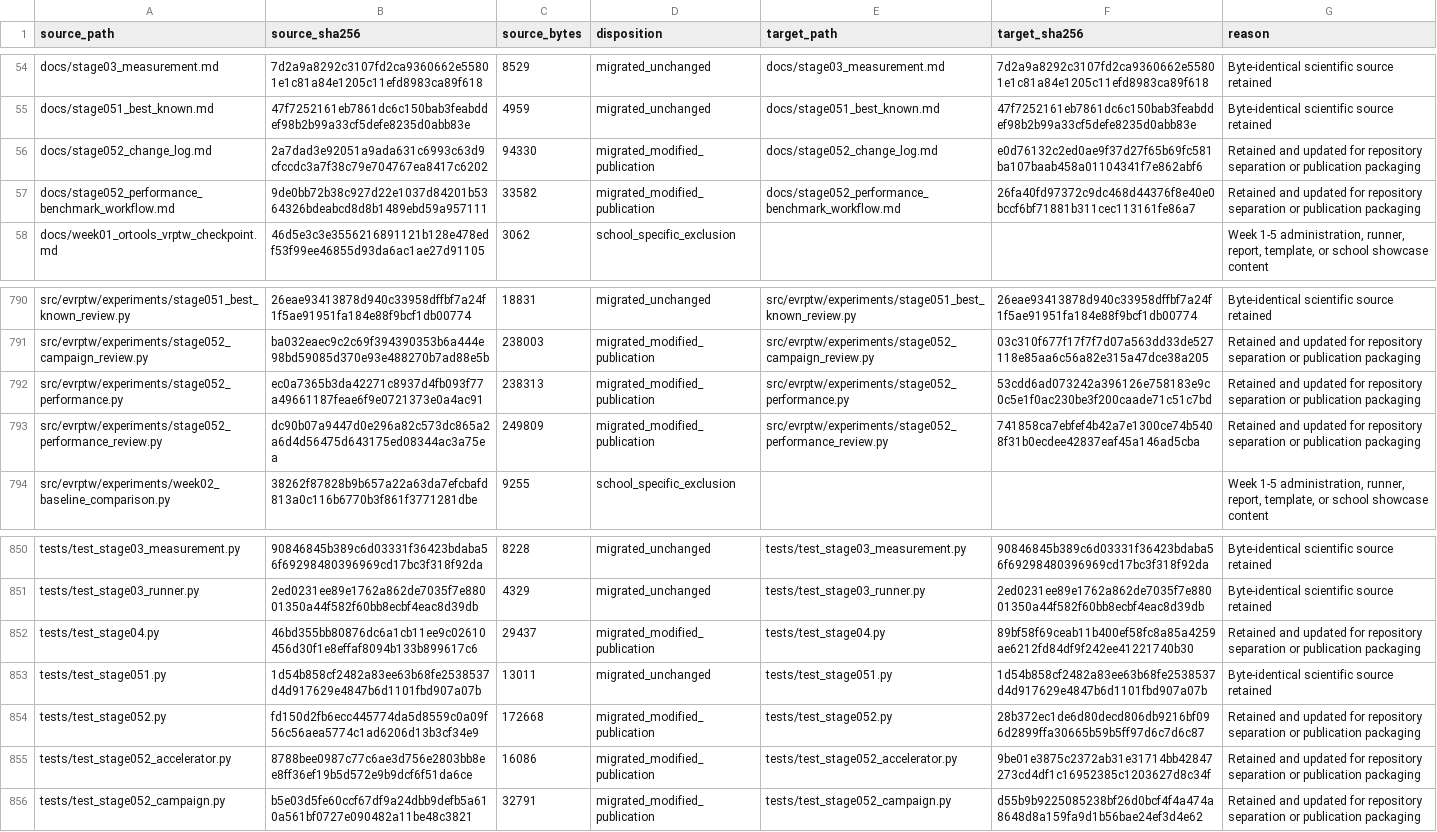
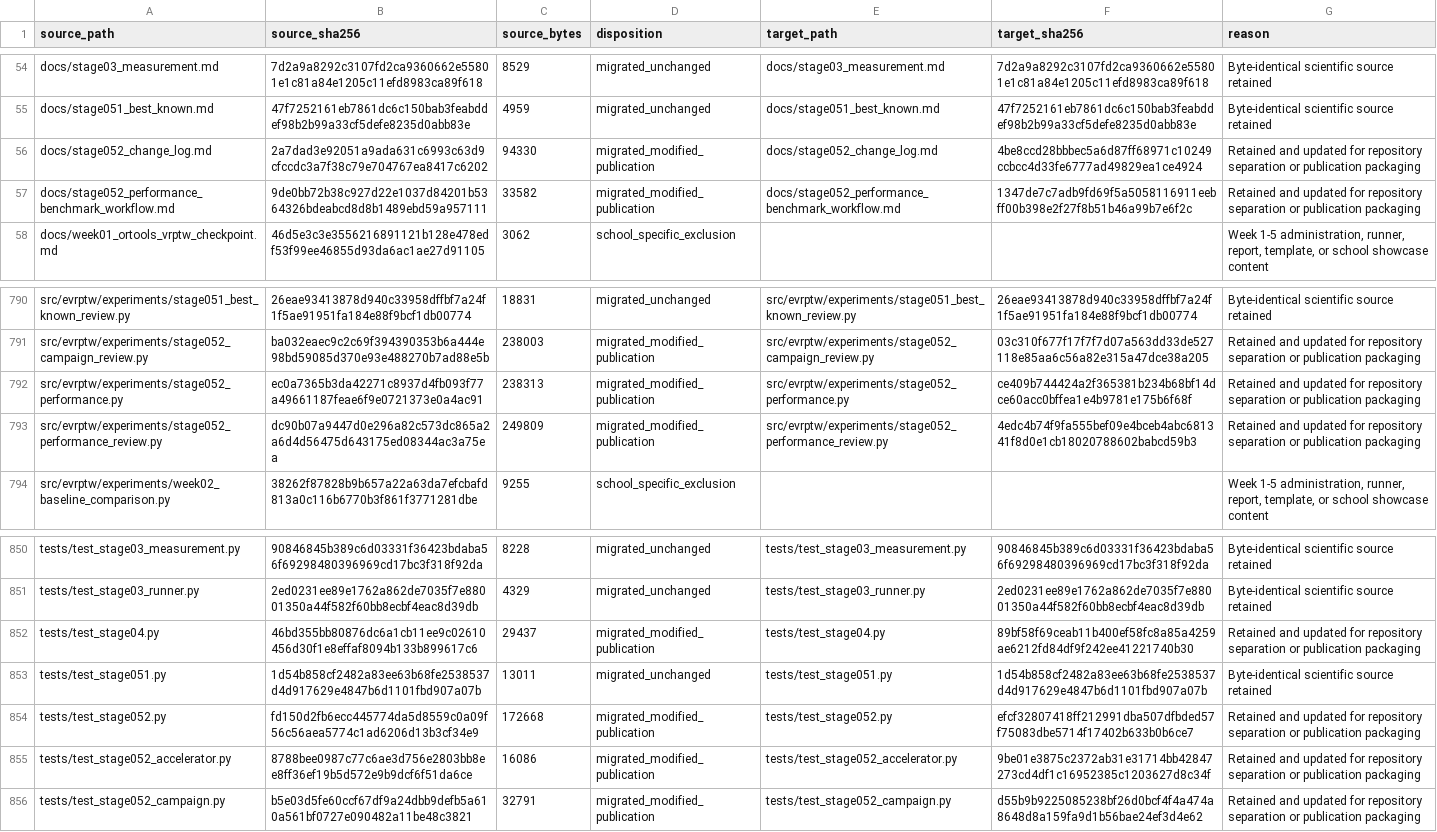
Before and after one commit to 0neblaze/TxnOpt, a CSV file: docs/provenance/source-file-disposition.csv, drawn as a sheet; only a part is shown, gaps mark what is left out.

```diff
--- a/docs/provenance/source-file-disposition.csv
+++ b/docs/provenance/source-file-disposition.csv
@@ -55,4 +55,4 @@
 "docs/stage051_best_known.md","47f7252161eb7861dc6c150bab3feabddef98b2b99a33cf5defe8235d0abb83e","4959","migrated_unchanged","docs/stage051_best_known.md","47f7252161eb7861dc6c150bab3feabddef98b2b99a33cf5defe8235d0abb83e","Byte-identical scientific source retained"
-"docs/stage052_change_log.md","2a7dad3e92051a9ada631c6993c63d9cfccdc3a7f38c79e704767ea8417c6202","94330","migrated_modified_publication","docs/stage052_change_log.md","e0d76132c2ed0ae9f37d27f65b69fc581ba107baab458a01104341f7e862abf6","Retained and updated for repository separation or publication packaging"
-"docs/stage052_performance_benchmark_workflow.md","9de0bb72b38c927d22e1037d84201b5364326bdeabcd8d8b1489ebd59a957111","33582","migrated_modified_publication","docs/stage052_performance_benchmark_workflow.md","26fa40fd97372c9dc468d44376f8e40e0bccf6bf71881b311cec113161fe86a7","Retained and updated for repository separation or publication packaging"
+"docs/stage052_change_log.md","2a7dad3e92051a9ada631c6993c63d9cfccdc3a7f38c79e704767ea8417c6202","94330","migrated_modified_publication","docs/stage052_change_log.md","4be8ccd28bbbec5a6d87ff68971c10249ccbcc4d33fe6777ad49829ea1ce4924","Retained and updated for repository separation or publication packaging"
+"docs/stage052_performance_benchmark_workflow.md","9de0bb72b38c927d22e1037d84201b5364326bdeabcd8d8b1489ebd59a957111","33582","migrated_modified_publication","docs/stage052_performance_benchmark_workflow.md","1347de7c7adb9fd69f5a5058116911eebff00b398e2f27f8b51b46a99b7e6f2c","Retained and updated for repository separation or publication packaging"
 "docs/week01_ortools_vrptw_checkpoint.md","46d5e3c3e3556216891121b128e478edf53f99ee46855d93da6ac1ae27d91105","3062","school_specific_exclusion","","","Week 1-5 administration, runner, report, template, or school showcase content"
@@ -791,4 +791,4 @@
 "src/evrptw/experiments/stage052_campaign_review.py","ba032eaec9c2c69f394390353b6a444e98bd59085d370e93e488270b7ad88e5b","238003","migrated_modified_publication","src/evrptw/experiments/stage052_campaign_review.py","03c310f677f17f7f7d07a563dd33de527118e85aa6c56a82e315a47dce38a205","Retained and updated for repository separation or publication packaging"
-"src/evrptw/experiments/stage052_performance.py","ec0a7365b3da42271c8937d4fb093f77a49661187feae6f9e0721373e0a4ac91","238313","migrated_modified_publication","src/evrptw/experiments/stage052_performance.py","53cdd6ad073242a396126e758183e9c0c5e1f0ac230be3f200caade71c51c7bd","Retained and updated for repository separation or publication packaging"
-"src/evrptw/experiments/stage052_performance_review.py","dc90b07a9447d0e296a82c573dc865a2a6d4d56475d643175ed08344ac3a75ea","249809","migrated_modified_publication","src/evrptw/experiments/stage052_performance_review.py","741858ca7ebfef4b42a7e1300ce74b5408f31b0ecdee42837eaf45a146ad5cba","Retained and updated for repository separation or publication packaging"
+"src/evrptw/experiments/stage052_performance.py","ec0a7365b3da42271c8937d4fb093f77a49661187feae6f9e0721373e0a4ac91","238313","migrated_modified_publication","src/evrptw/experiments/stage052_performance.py","ce409b744424a2f365381b234b68bf14dce60acc0bffea1e4b9781e175b6f68f","Retained and updated for repository separation or publication packaging"
+"src/evrptw/experiments/stage052_performance_review.py","dc90b07a9447d0e296a82c573dc865a2a6d4d56475d643175ed08344ac3a75ea","249809","migrated_modified_publication","src/evrptw/experiments/stage052_performance_review.py","4edc4b74f9fa555bef09e4bceb4abc681341f8d0e1cb18020788602babcd59b3","Retained and updated for repository separation or publication packaging"
 "src/evrptw/experiments/week02_baseline_comparison.py","38262f87828b9b657a22a63da7efcbafd813a0c116b6770b3f861f3771281dbe","9255","school_specific_exclusion","","","Week 1-5 administration, runner, report, template, or school showcase content"
@@ -853,3 +853,3 @@
 "tests/test_stage051.py","1d54b858cf2482a83ee63b68fe2538537d4d917629e4847b6d1101fbd907a07b","13011","migrated_unchanged","tests/test_stage051.py","1d54b858cf2482a83ee63b68fe2538537d4d917629e4847b6d1101fbd907a07b","Byte-identical scientific source retained"
-"tests/test_stage052.py","fd150d2fb6ecc445774da5d8559c0a09f56c56aea5774c1ad6206d13b3cf34e9","172668","migrated_modified_publication","tests/test_stage052.py","28b372ec1de6d80decd806db9216bf096d2899ffa30665b59b5ff97d6c7d6c87","Retained and updated for repository separation or publication packaging"
+"tests/test_stage052.py","fd150d2fb6ecc445774da5d8559c0a09f56c56aea5774c1ad6206d13b3cf34e9","172668","migrated_modified_publication","tests/test_stage052.py","efcf32807418ff212991dba507dfbded57f75083dbe5714f17402b633b0b6ce7","Retained and updated for repository separation or publication packaging"
 "tests/test_stage052_accelerator.py","8788bee0987c77c6ae3d756e2803bb8ee8ff36ef19b5d572e9b9dcf6f51da6ce","16086","migrated_modified_publication","tests/test_stage052_accelerator.py","9be01e3875c2372ab31e31714bb42847273cd4df1c16952385c1203627d8c34f","Retained and updated for repository separation or publication packaging"
```
Also changed, not shown: 6 other files.
